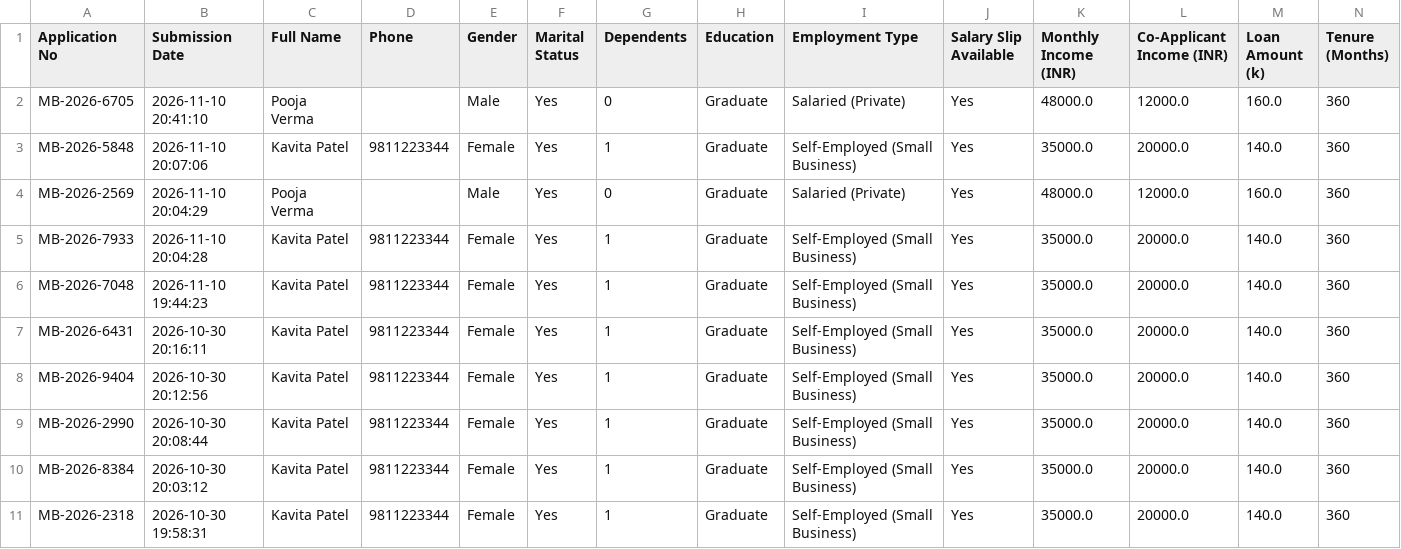
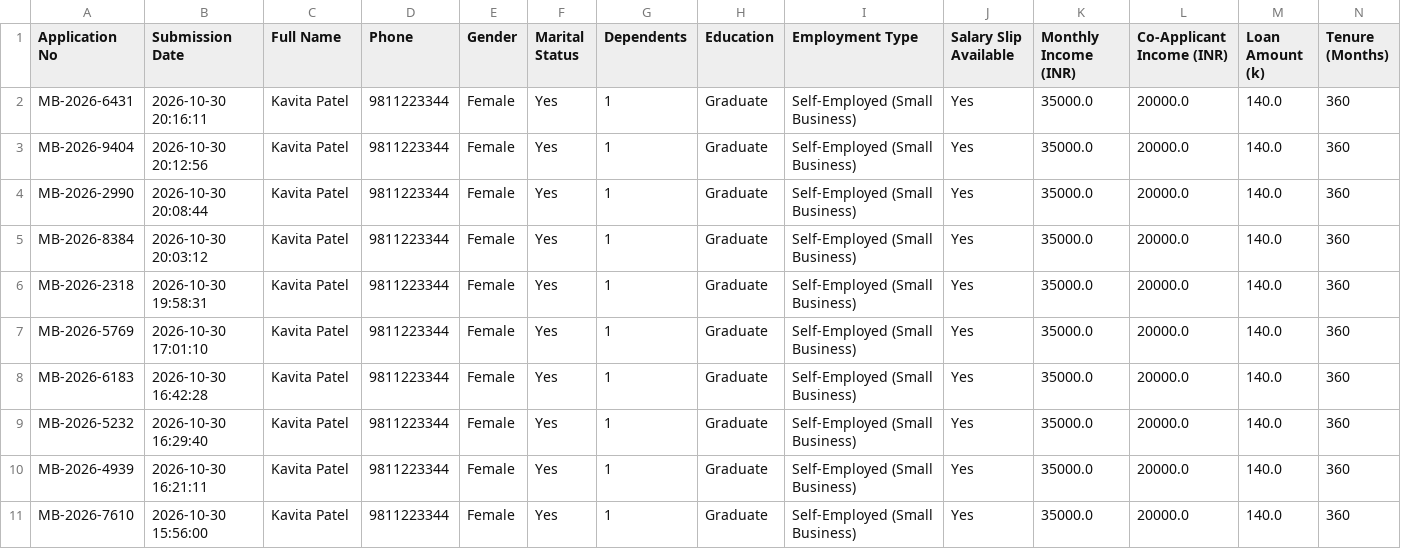
Before and after one commit to Akashone5/Code-Manthan, a CSV file: meridian_loan_applications_export.csv, drawn as a sheet; only a part is shown; the shorter side is filled out with more unchanged rows; rows hold the shown columns only; the diff names each change by its address in the sheet, - before the commit and + after, or states it on an @@ line.

```diff
--- a/meridian_loan_applications_export.csv
+++ b/meridian_loan_applications_export.csv
-row 2: MB-2026-6705 | 2026-11-10 20:41:10 | Pooja Verma |  | Male | Yes | 0 | Graduate | Salaried (Private) | Yes | 48000.0 | 12000.0 | 160.0 | 360
-row 3: MB-2026-5848 | 2026-11-10 20:07:06 | Kavita Patel | 9811223344 | Female | Yes | 1 | Graduate | Self-Employed (Small Business) | Yes | 35000.0 | 20000.0 | 140.0 | 360
-row 4: MB-2026-2569 | 2026-11-10 20:04:29 | Pooja Verma |  | Male | Yes | 0 | Graduate | Salaried (Private) | Yes | 48000.0 | 12000.0 | 160.0 | 360
-row 5: MB-2026-7933 | 2026-11-10 20:04:28 | Kavita Patel | 9811223344 | Female | Yes | 1 | Graduate | Self-Employed (Small Business) | Yes | 35000.0 | 20000.0 | 140.0 | 360
-row 6: MB-2026-7048 | 2026-11-10 19:44:23 | Kavita Patel | 9811223344 | Female | Yes | 1 | Graduate | Self-Employed (Small Business) | Yes | 35000.0 | 20000.0 | 140.0 | 360
```
Also changed, not shown: 38 other files.
